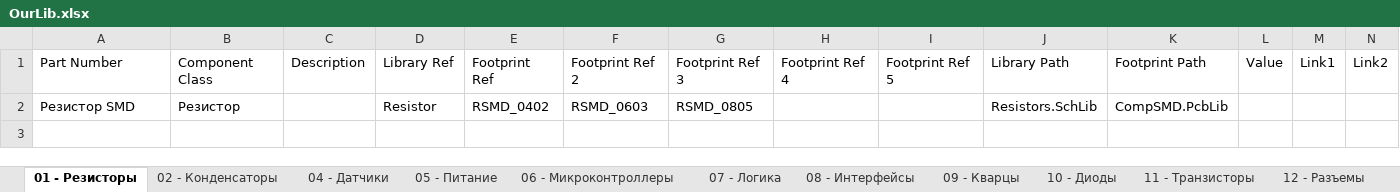
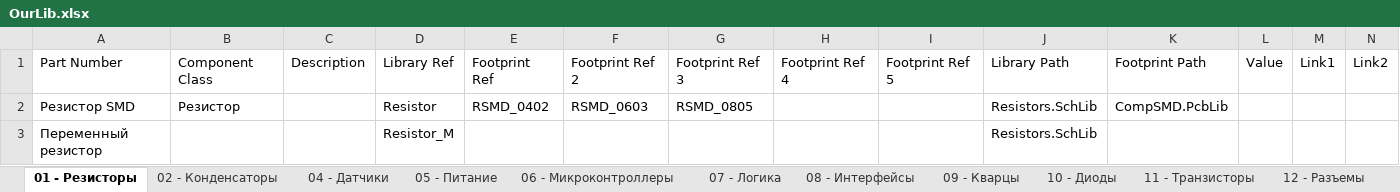
Before and after one commit to siroshy/my-altium-library, an Excel workbook: OurLib.xlsx, sheet 01 - Резисторы, drawn as a sheet; values as stored, in another font and other column widths than the file's, no borders; the diff names each change by its address in the sheet, - before the commit and + after, or states it on an @@ line.

Commit message:
Добавление УГО переменного резистора

```diff
--- a/OurLib.xlsx (sheet 01 - Резисторы)
+++ b/OurLib.xlsx (sheet 01 - Резисторы)
+row 3: Переменный резистор |  |  | Resistor_M |  |  |  |  |  | Resistors.SchLib
```
Also changed, not shown: 2 other files.
